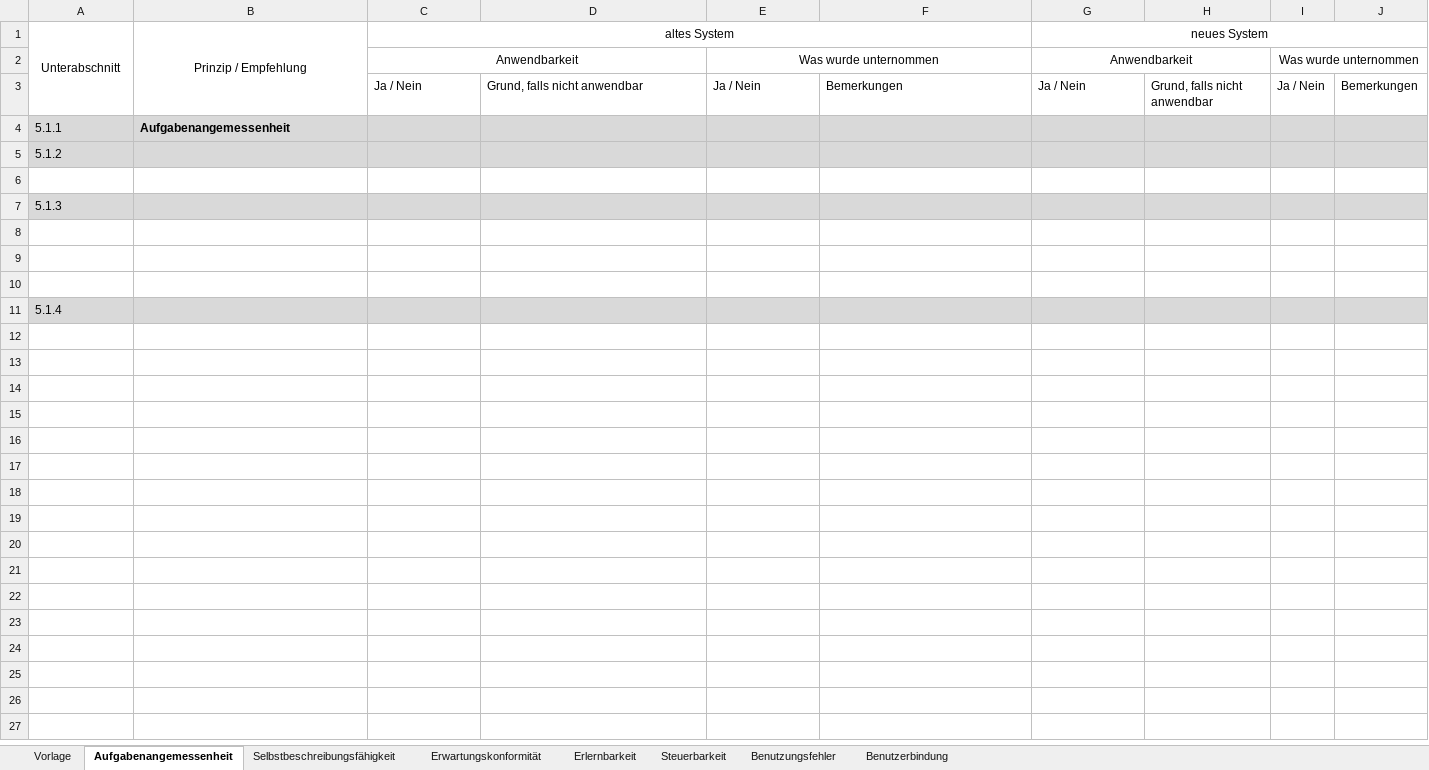
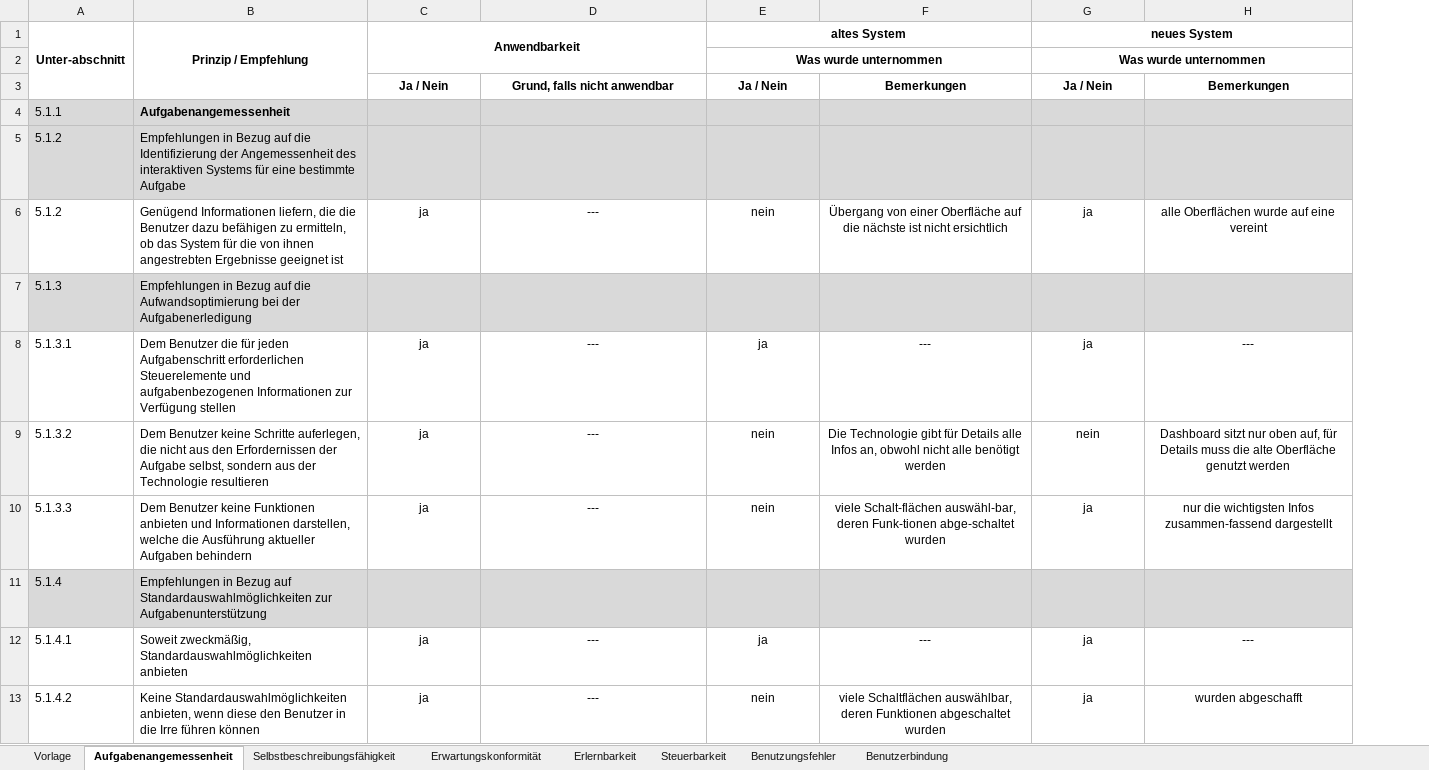
Before and after one commit to sxndrx-cxlxnx/h_da_B7-Bachelorarbeit, an Excel workbook: Anhänge/ISO-Tabellen.xlsx, sheet Aufgabenangemessenheit, drawn as a sheet; values as stored, in another font and other column widths than the file's, no borders; conditional formats not drawn; removed rows and columns are numbered as before the commit, all else as after; the diff names each change by its address in the sheet, - before the commit and + after, or states it on an @@ line.

```diff
--- a/Anhänge/ISO-Tabellen.xlsx (sheet Aufgabenangemessenheit)
+++ b/Anhänge/ISO-Tabellen.xlsx (sheet Aufgabenangemessenheit)
-column H, row 3: Grund, falls nicht anwendbar
-column I, row 3: Ja / Nein
-column J, row 3: Bemerkungen
+column H, rows 3-10: Bemerkungen |  |  | alle Oberflächen wurde auf eine vereint |  | --- | Dashboard sitzt nur oben auf, für Details muss die alte Oberfläche genutzt werden | nur die wichtigsten Infos zusammen-fassend dargestellt
-A1: Unterabschnitt
+A1: Unter-abschnitt
-A1:C1 bold: off
+A1:C1 bold: on
-C1: altes System
+C1: Anwendbarkeit
-C1:F1 merged
+C1:D2 merged
-E1: (empty)
+E1: altes System
+E1:F1 merged
-G1 bold: off
+G1 bold: on
-row 2:  |  | Anwendbarkeit |  | Was wurde unternommen |  | Anwendbarkeit |  | Was wurde unternommen
+row 2:  |  |  |  | Was wurde unternommen |  | Was wurde unternommen
@@ C3:G3 bold: off → on, alignment: left → center @@
-B5 (Prinzip / Empfehlung): (empty)
+B5 (Prinzip / Empfehlung): Empfehlungen in Bezug auf die Identifizierung der Angemessenheit des interaktiven Systems für eine bestimmte Aufgabe
-row 6: (empty)
+row 6: 5.1.2 | Genügend Informationen liefern, die die Benutzer dazu befähigen zu ermitteln, ob das System für die von ihnen angestrebten Ergebnisse geeignet ist | ja | --- | nein | Übergang von einer Oberfläche auf die nächste ist nicht ersichtlich | ja | alle Oberflächen wurde auf eine vereint
-B7 (Prinzip / Empfehlung): (empty)
+B7 (Prinzip / Empfehlung): Empfehlungen in Bezug auf die Aufwandsoptimierung bei der Aufgabenerledigung
-row 8: (empty)
+row 8: 5.1.3.1 | Dem Benutzer die für jeden Aufgabenschritt erforderlichen Steuerelemente und aufgabenbezogenen Informationen zur Verfügung stellen | ja | --- | ja | --- | ja | ---
-row 9: (empty)
+row 9: 5.1.3.2 | Dem Benutzer keine Schritte auferlegen, die nicht aus den Erfordernissen der Aufgabe selbst, sondern aus der Technologie resultieren | ja | --- | nein | Die Technologie gibt für Details alle Infos an, obwohl nicht alle benötigt werden | nein | Dashboard sitzt nur oben auf, für Details muss die alte Oberfläche genutzt werden
-row 10: (empty)
+row 10: 5.1.3.3 | Dem Benutzer keine Funktionen anbieten und Informationen darstellen, welche die Ausführung aktueller Aufgaben behindern | ja | --- | nein | viele Schalt-flächen auswähl-bar, deren Funk-tionen abge-schaltet wurden | ja | nur die wichtigsten Infos zusammen-fassend dargestellt
-B11 (Prinzip / Empfehlung): (empty)
+B11 (Prinzip / Empfehlung): Empfehlungen in Bezug auf Standardauswahlmöglichkeiten zur Aufgabenunterstützung
+row 12: 5.1.4.1 | Soweit zweckmäßig, Standardauswahlmöglichkeiten anbieten | ja | --- | ja | --- | ja | ---
+row 13: 5.1.4.2 | Keine Standardauswahlmöglichkeiten anbieten, wenn diese den Benutzer in die Irre führen können | ja | --- | nein | viele Schaltflächen auswählbar, deren Funktionen abgeschaltet wurden | ja | wurden abgeschafft
```
Also changed, not shown: sheet Benutzungsfehler, sheet Erwartungskonformität, sheet Steuerbarkeit, sheet Selbstbeschreibungsfähigkeit, sheet Benutzerbindung, sheet Erlernbarkeit, 1 more sheet, 1 other file.
